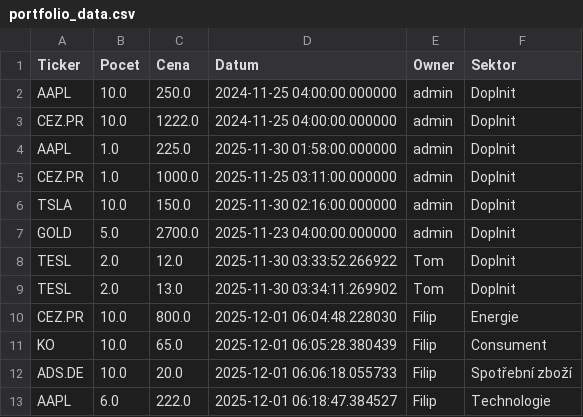
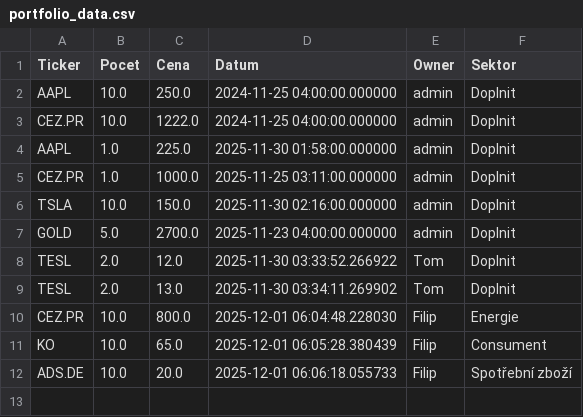
Before and after one commit to Poutniiik/Moje-Investice, a CSV file: portfolio_data.csv, drawn as a sheet.

Commit message:
Update Filip

```diff
--- a/portfolio_data.csv
+++ b/portfolio_data.csv
@@ -12,2 +12 @@ KO,10.0,65.0,2025-12-01 06:05:28.380439,Filip,Consument
 ADS.DE,10.0,20.0,2025-12-01 06:06:18.055733,Filip,Spotřební zboží
-AAPL,6.0,222.0,2025-12-01 06:18:47.384527,Filip,Technologie
```
